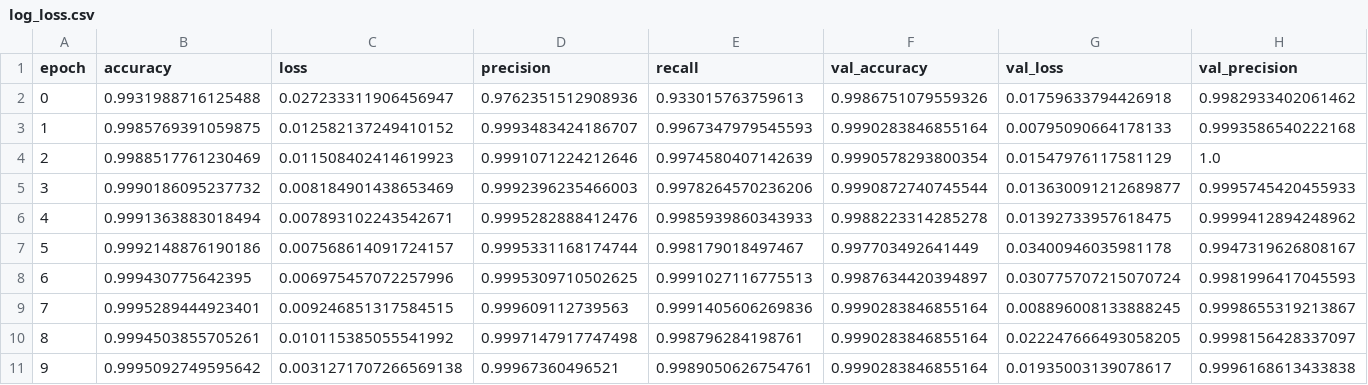
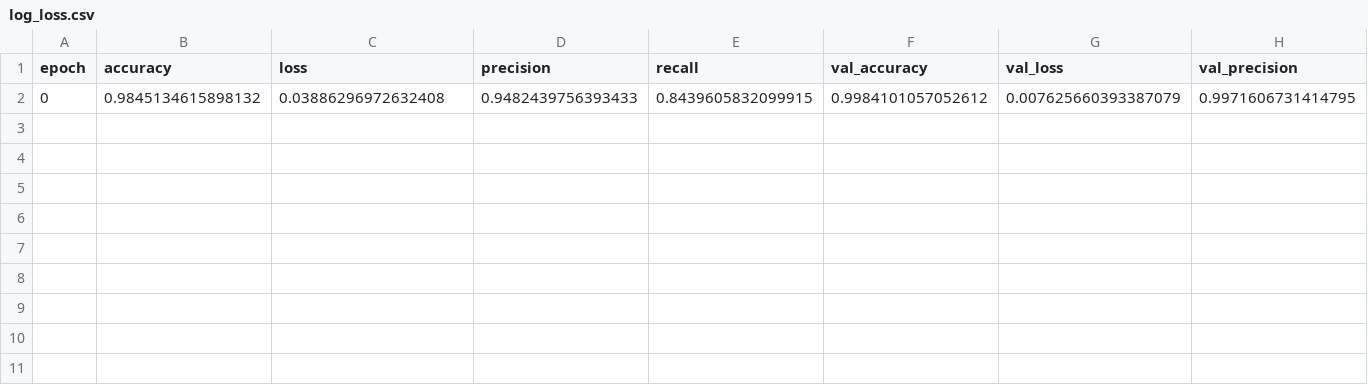
Before and after one commit to news-scrapers/suicide-subject-classifier-neural-networks-models, a CSV file: classification_neural_networks/log_loss.csv, drawn as a sheet; only a part is shown; removed rows and columns are numbered as before the commit, all else as after; rows hold the shown columns only; the diff names each change by its address in the sheet, - before the commit and + after, or states it on an @@ line.

Commit message:
new data

```diff
--- a/classification_neural_networks/log_loss.csv
+++ b/classification_neural_networks/log_loss.csv
-row 2: 0 | 0.9931988716125488 | 0.027233311906456947 | 0.9762351512908936 | 0.933015763759613 | 0.9986751079559326 | 0.01759633794426918 | 0.9982933402061462
-row 3: 1 | 0.9985769391059875 | 0.012582137249410152 | 0.9993483424186707 | 0.9967347979545593 | 0.9990283846855164 | 0.00795090664178133 | 0.9993586540222168
-row 4: 2 | 0.9988517761230469 | 0.011508402414619923 | 0.9991071224212646 | 0.9974580407142639 | 0.9990578293800354 | 0.01547976117581129 | 1.0
-row 5: 3 | 0.9990186095237732 | 0.008184901438653469 | 0.9992396235466003 | 0.9978264570236206 | 0.9990872740745544 | 0.013630091212689877 | 0.9995745420455933
-row 6: 4 | 0.9991363883018494 | 0.007893102243542671 | 0.9995282888412476 | 0.9985939860343933 | 0.9988223314285278 | 0.01392733957618475 | 0.9999412894248962
-row 7: 5 | 0.9992148876190186 | 0.007568614091724157 | 0.9995331168174744 | 0.998179018497467 | 0.997703492641449 | 0.03400946035981178 | 0.9947319626808167
-row 8: 6 | 0.999430775642395 | 0.006975457072257996 | 0.9995309710502625 | 0.9991027116775513 | 0.9987634420394897 | 0.030775707215070724 | 0.9981996417045593
-row 9: 7 | 0.9995289444923401 | 0.009246851317584515 | 0.999609112739563 | 0.9991405606269836 | 0.9990283846855164 | 0.008896008133888245 | 0.9998655319213867
-row 10: 8 | 0.9994503855705261 | 0.010115385055541992 | 0.9997147917747498 | 0.998796284198761 | 0.9990283846855164 | 0.022247666493058205 | 0.9998156428337097
-row 11: 9 | 0.9995092749595642 | 0.0031271707266569138 | 0.99967360496521 | 0.9989050626754761 | 0.9990283846855164 | 0.01935003139078617 | 0.9996168613433838
+row 2: 0 | 0.9845134615898132 | 0.03886296972632408 | 0.9482439756393433 | 0.8439605832099915 | 0.9984101057052612 | 0.007625660393387079 | 0.9971606731414795
```
Also changed, not shown: 1 other file.
